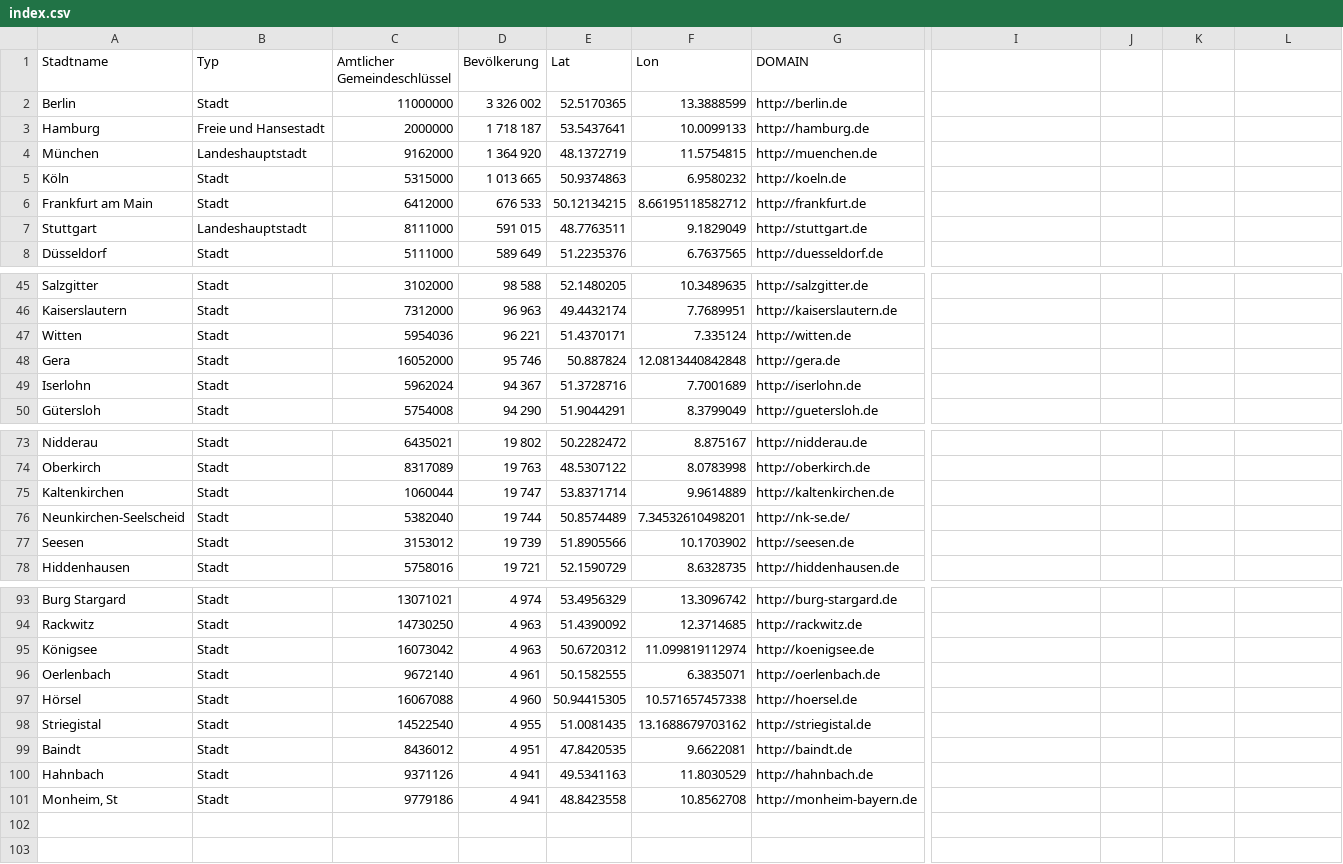
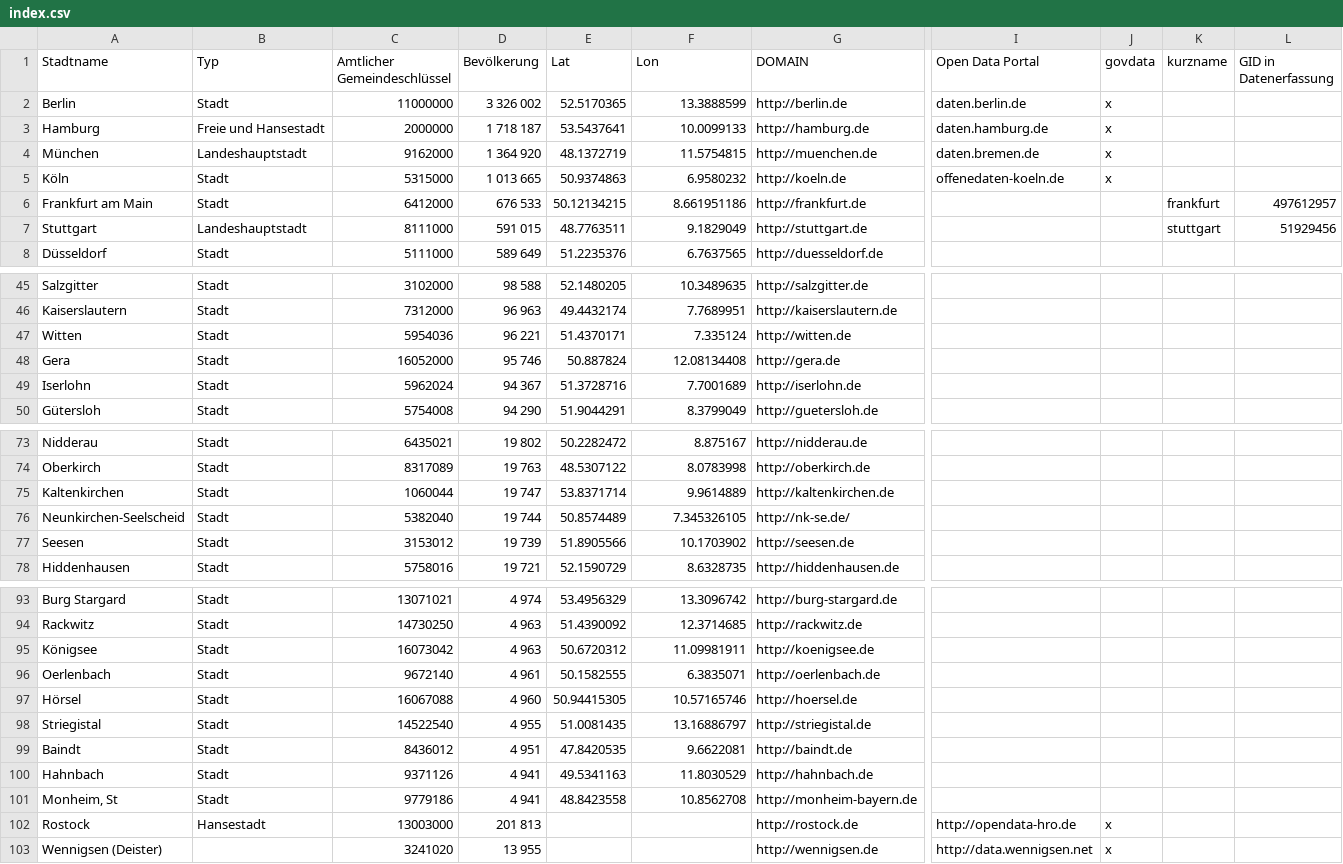
Before and after one commit to okfde/odmonitormap, a CSV file: data/index.csv, drawn as a sheet; only a part is shown, gaps mark what is left out; rows hold the shown columns only; the diff covers the shown part only; the diff names each change by its address in the sheet, - before the commit and + after, or states it on an @@ line.

Commit message:
Fixes #6 by downloading all data from the spreadsheets. GIDs of each prepared ci ty need to be added to the index sheet. Fixes #2 by adding the category "Noch nicht kategorisiert" in the script and in the data. The value of this category is calculated automatically in the spreadsheet with a formula based on the other categories. Fixes #7 by removing the autoPan: false from the popup properties. @stefanw was there a reason for this?

```diff
--- a/data/index.csv
+++ b/data/index.csv
-I1: (empty)
+I1: Open Data Portal
-J1: (empty)
+J1: govdata
-K1: (empty)
+K1: kurzname
-L1: (empty)
+L1: GID in Datenerfassung
-I2 (Open Data Portal): (empty)
+I2 (Open Data Portal): daten.berlin.de
-J2:J5 (govdata): (empty)
+J2:J5 (govdata): x
-I3 (Open Data Portal): (empty)
+I3 (Open Data Portal): daten.hamburg.de
-I4 (Open Data Portal): (empty)
+I4 (Open Data Portal): daten.bremen.de
-I5 (Open Data Portal): (empty)
+I5 (Open Data Portal): offenedaten-koeln.de
-F6 (Lon): 8.66195118582712
+F6 (Lon): 8.661951186
-K6 (kurzname): (empty)
+K6 (kurzname): frankfurt
-L6 (GID in Datenerfassung): (empty)
+L6 (GID in Datenerfassung): 497612957
-K7 (kurzname): (empty)
+K7 (kurzname): stuttgart
-L7 (GID in Datenerfassung): (empty)
+L7 (GID in Datenerfassung): 51929456
-F48 (Lon): 12.0813440842848
+F48 (Lon): 12.08134408
-F76 (Lon): 7.34532610498201
+F76 (Lon): 7.345326105
-F95 (Lon): 11.099819112974
+F95 (Lon): 11.09981911
-F97 (Lon): 10.571657457338
+F97 (Lon): 10.57165746
-F98 (Lon): 13.1688679703162
+F98 (Lon): 13.16886797
+row 102: Rostock | Hansestadt | 13003000 | 201 813 |  |  | http://rostock.de | http://opendata-hro.de | x
+row 103: Wennigsen (Deister) |  | 3241020 | 13 955 |  |  | http://wennigsen.de | http://data.wennigsen.net | x
```
Also changed, not shown: 15 edited cells elsewhere in this file, data/frankfurt.csv, data/stuttgart.csv, 3 other files.
